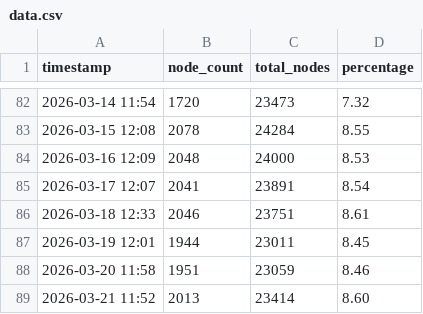
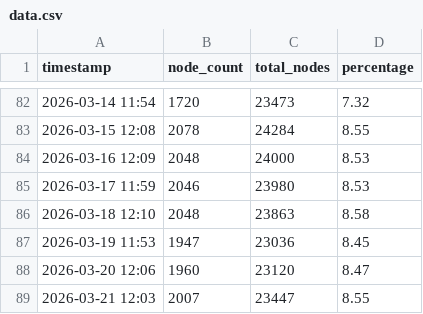
Before and after one commit to d18c7db/bip110-tracker, a CSV file: data.csv, drawn as a sheet; only a part is shown, gaps mark what is left out.

Commit message:
Update data.csv

```diff
--- a/data.csv
+++ b/data.csv
@@ -84,6 +84,6 @@ timestamp,node_count,total_nodes,percentage
 2026-03-16 12:09,2048,24000,8.53
-2026-03-17 12:07,2041,23891,8.54
-2026-03-18 12:33,2046,23751,8.61
-2026-03-19 12:01,1944,23011,8.45
-2026-03-20 11:58,1951,23059,8.46
-2026-03-21 11:52,2013,23414,8.60
+2026-03-17 11:59,2046,23980,8.53
+2026-03-18 12:10,2048,23863,8.58
+2026-03-19 11:53,1947,23036,8.45
+2026-03-20 12:06,1960,23120,8.47
+2026-03-21 12:03,2007,23447,8.55
```
